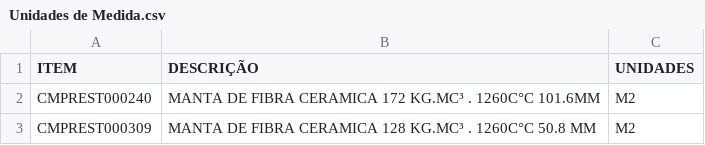
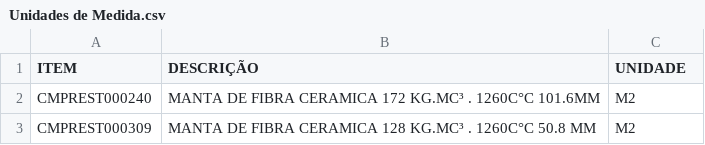
Before and after one commit to Kvgr98/Modular, a CSV file: Unidades de Medida.csv, drawn as a sheet; only a part is shown.

Commit message:
Update Unidades de Medida.csv

```diff
--- a/Unidades de Medida.csv
+++ b/Unidades de Medida.csv
@@ -1,2 +1,2 @@
-ITEM;DESCRIÇÃO;UNIDADES
+ITEM;DESCRIÇÃO;UNIDADE
 CMPREST000240;MANTA DE FIBRA CERAMICA 172 KG.MC³ . 1260C°C 101.6MM;M2
```
